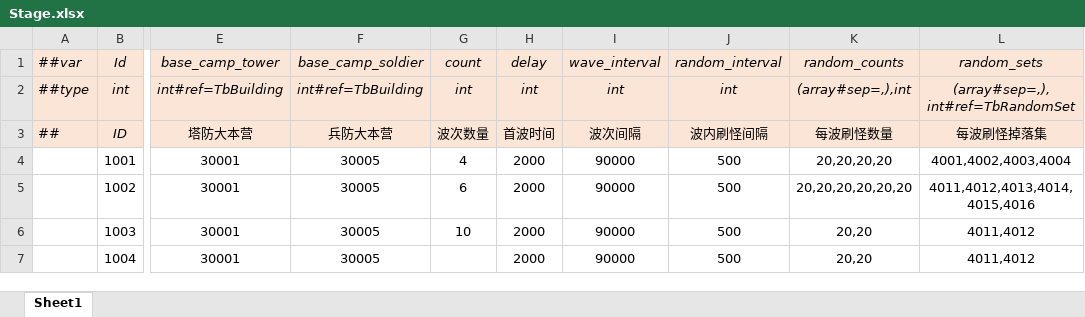
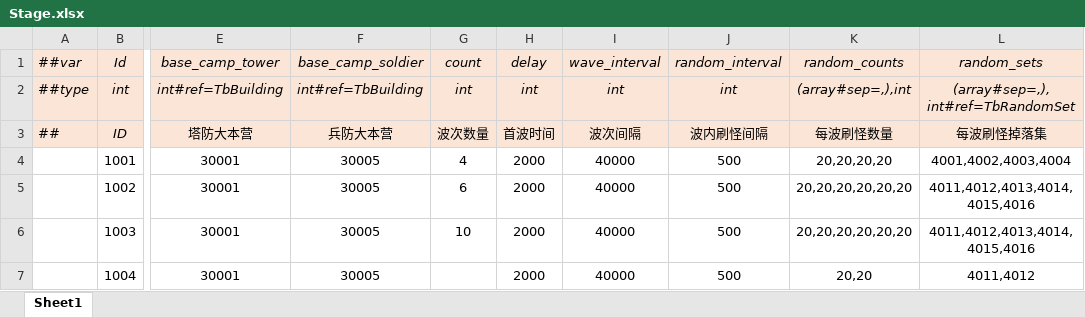
Before and after one commit to alsostone/com.stone.et8, an Excel workbook: Unity/Assets/Config/Excel/Datas/Stage.xlsx, sheet Sheet1, drawn as a sheet; only a part is shown, gaps mark what is left out; values as stored, in another font and other column widths than the file's, no borders; the diff names each change by its address in the sheet, - before the commit and + after, or states it on an @@ line.

```diff
--- a/Unity/Assets/Config/Excel/Datas/Stage.xlsx (sheet Sheet1)
+++ b/Unity/Assets/Config/Excel/Datas/Stage.xlsx (sheet Sheet1)
-I4:I7 (wave_interval): 90000
+I4:I7 (wave_interval): 40000
-K6 (random_counts): 20,20
+K6 (random_counts): 20,20,20,20,20,20
-L6 (random_sets): 4011,4012
+L6 (random_sets): 4011,4012,4013,4014,4015,4016
```
Also changed, not shown: 19 other files.
